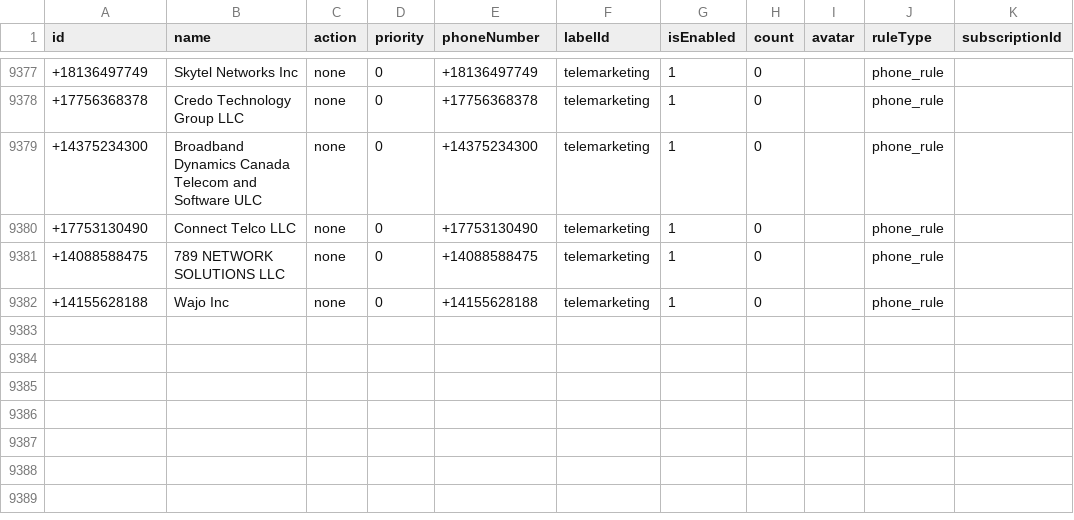
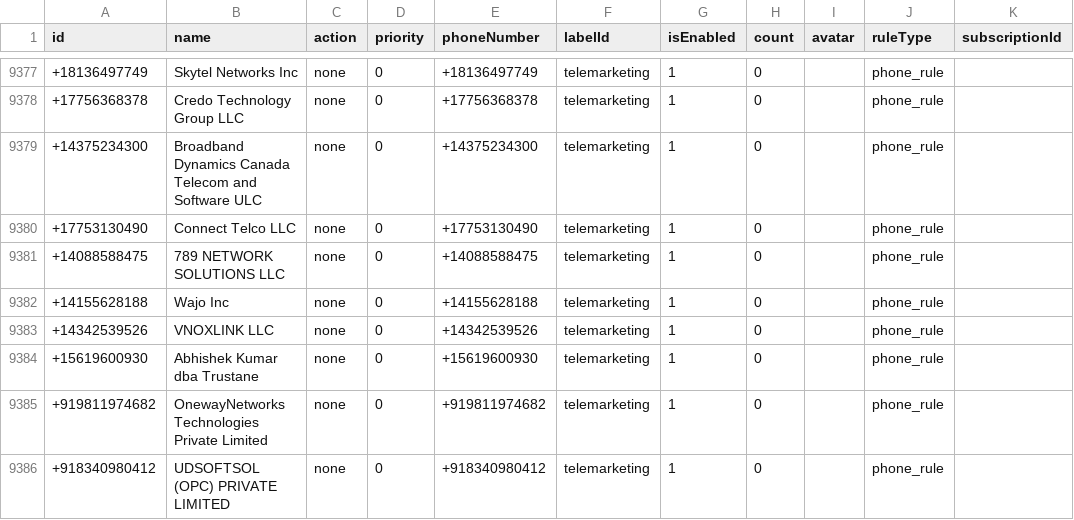
Before and after one commit to choicenew/yourcallrule, a CSV file: US/fcc_processed_data.csv, drawn as a sheet; only a part is shown, gaps mark what is left out; the diff names each change by its address in the sheet, - before the commit and + after, or states it on an @@ line.

```diff
--- a/US/fcc_processed_data.csv
+++ b/US/fcc_processed_data.csv
+row 9383: +14342539526 | VNOXLINK LLC | none | 0 | +14342539526 | telemarketing | 1 | 0 |  | phone_rule
+row 9384: +15619600930 | Abhishek Kumar dba Trustane | none | 0 | +15619600930 | telemarketing | 1 | 0 |  | phone_rule
+row 9385: +919811974682 | OnewayNetworks Technologies Private Limited | none | 0 | +919811974682 | telemarketing | 1 | 0 |  | phone_rule
+row 9386: +918340980412 | UDSOFTSOL (OPC) PRIVATE LIMITED | none | 0 | +918340980412 | telemarketing | 1 | 0 |  | phone_rule
```
Also changed, not shown: US/processed_ftc_api.csv, 17 other files.
